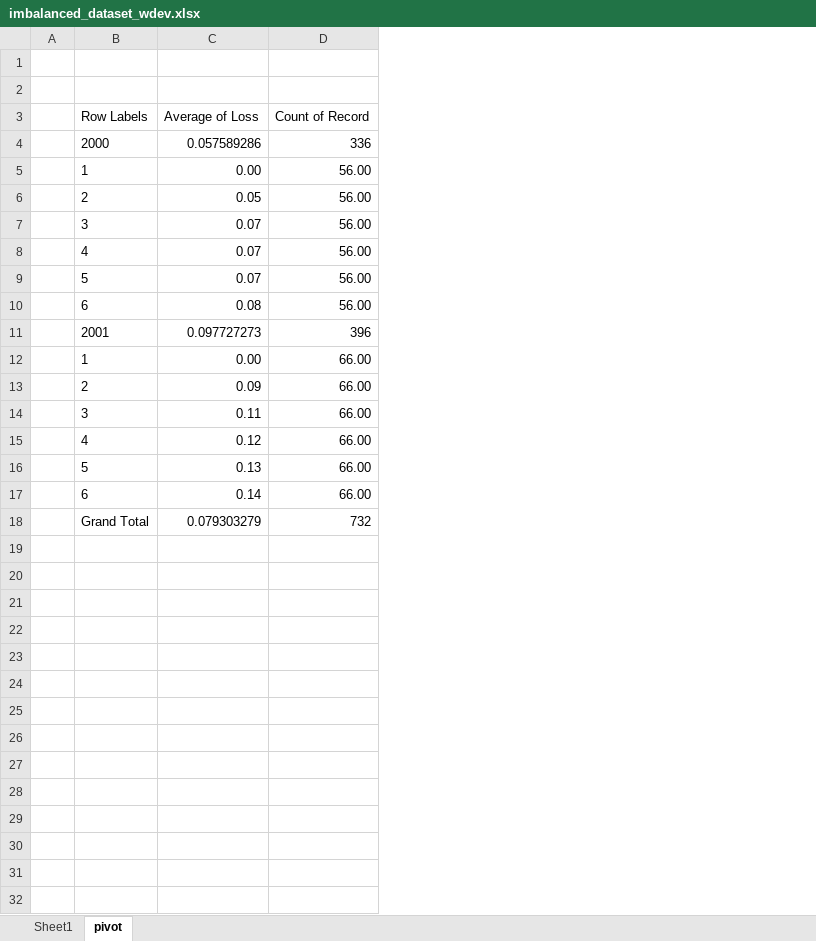
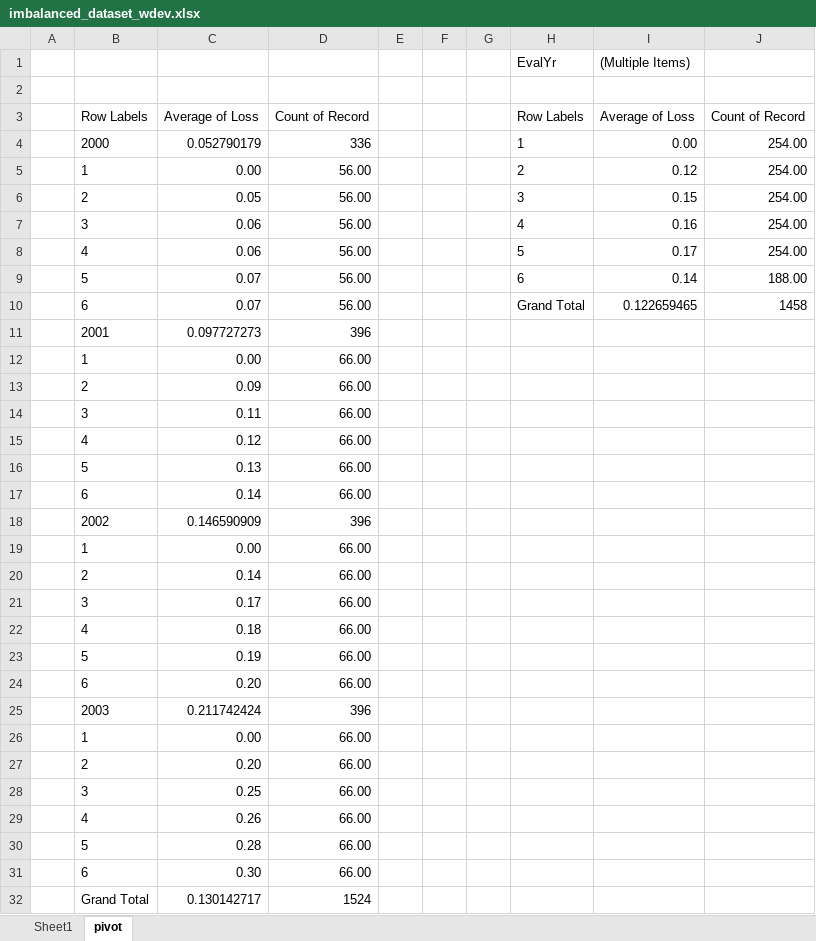
Before and after one commit to sws144/casestudy1, an Excel workbook: data/imbalanced_dataset_wdev.xlsx, sheet pivot, drawn as a sheet; values as stored, in another font and other column widths than the file's, no borders; removed rows and columns are numbered as before the commit, all else as after; the diff names each change by its address in the sheet, - before the commit and + after, or states it on an @@ line.

```diff
--- a/data/imbalanced_dataset_wdev.xlsx (sheet pivot)
+++ b/data/imbalanced_dataset_wdev.xlsx (sheet pivot)
+column E, empty
+column F, empty
+column G, empty
+column H, rows 1-10: EvalYr |  | Row Labels | 1 | 2 | 3 | 4 | 5 | 6 | Grand Total
+column I, rows 1-10: (Multiple Items) |  | Average of Loss | 0.00 | 0.12 | 0.15 | 0.16 | 0.17 | 0.14 | 0.122659465
+column J, rows 3-10: Count of Record | 254.00 | 254.00 | 254.00 | 254.00 | 254.00 | 188.00 | 1458
-row 1: (empty)
+row 1:  |  |  |  |  |  |  | EvalYr | (Multiple Items)
-C4: 0.057589286
+C4: 0.052790179
-C7:C8: 0.07
+C7:C8: 0.06
-C10: 0.08
+C10: 0.07
-row 18:  | Grand Total | 0.079303279 | 732
+row 18:  | 2002 | 0.146590909 | 396
+row 19:  | 1 | 0.00 | 66.00
+row 20:  | 2 | 0.14 | 66.00
+row 21:  | 3 | 0.17 | 66.00
+row 22:  | 4 | 0.18 | 66.00
+row 23:  | 5 | 0.19 | 66.00
+row 24:  | 6 | 0.20 | 66.00
+row 25:  | 2003 | 0.211742424 | 396
+row 26:  | 1 | 0.00 | 66.00
+row 27:  | 2 | 0.20 | 66.00
+row 28:  | 3 | 0.25 | 66.00
+row 29:  | 4 | 0.26 | 66.00
+row 30:  | 5 | 0.28 | 66.00
+row 31:  | 6 | 0.30 | 66.00
+row 32:  | Grand Total | 0.130142717 | 1524
```
Also changed, not shown: sheet Sheet1, 3 other files.
